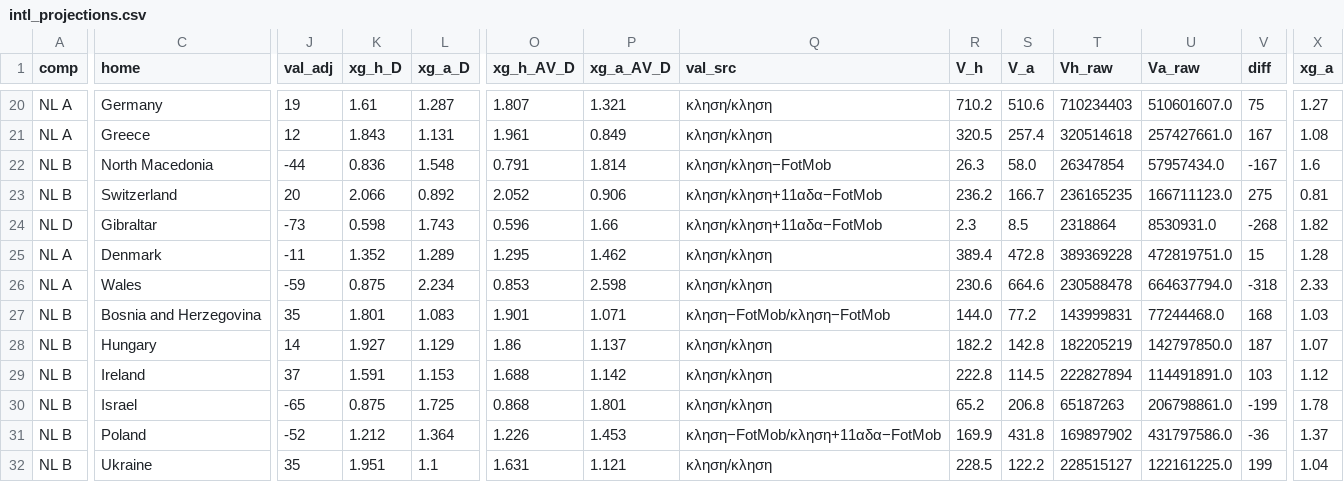
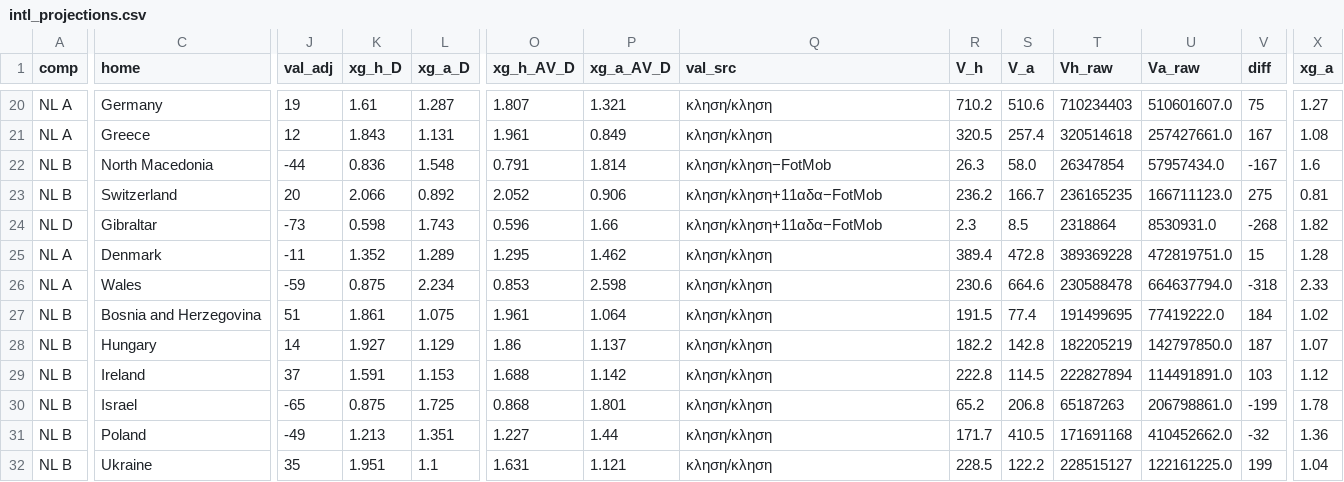
Before and after one commit to stelios1891-afk/xg-dashboard, a CSV file: intl_projections.csv, drawn as a sheet; only a part is shown, gaps mark what is left out; the diff covers the shown part only; the diff names each change by its address in the sheet, - before the commit and + after, or states it on an @@ line.

```diff
--- a/intl_projections.csv
+++ b/intl_projections.csv
-J27 (val_adj): 35
+J27 (val_adj): 51
-K27 (xg_h_D): 1.801
+K27 (xg_h_D): 1.861
-L27 (xg_a_D): 1.083
+L27 (xg_a_D): 1.075
-O27 (xg_h_AV_D): 1.901
+O27 (xg_h_AV_D): 1.961
-P27 (xg_a_AV_D): 1.071
+P27 (xg_a_AV_D): 1.064
-Q27 (val_src): κληση−FotMob/κληση−FotMob
+Q27 (val_src): κληση/κληση
-R27 (V_h): 144.0
+R27 (V_h): 191.5
-S27 (V_a): 77.2
+S27 (V_a): 77.4
-T27 (Vh_raw): 143999831
+T27 (Vh_raw): 191499695
-U27 (Va_raw): 77244468.0
+U27 (Va_raw): 77419222.0
-V27 (diff): 168
+V27 (diff): 184
-X27 (xg_a): 1.03
+X27 (xg_a): 1.02
-J31 (val_adj): -52
+J31 (val_adj): -49
-K31 (xg_h_D): 1.212
+K31 (xg_h_D): 1.213
-L31 (xg_a_D): 1.364
+L31 (xg_a_D): 1.351
-O31 (xg_h_AV_D): 1.226
+O31 (xg_h_AV_D): 1.227
-P31 (xg_a_AV_D): 1.453
+P31 (xg_a_AV_D): 1.44
-Q31 (val_src): κληση−FotMob/κληση+11αδα−FotMob
+Q31 (val_src): κληση/κληση
-R31 (V_h): 169.9
+R31 (V_h): 171.7
-S31 (V_a): 431.8
+S31 (V_a): 410.5
-T31 (Vh_raw): 169897902
+T31 (Vh_raw): 171691168
-U31 (Va_raw): 431797586.0
+U31 (Va_raw): 410452662.0
-V31 (diff): -36
+V31 (diff): -32
-X31 (xg_a): 1.37
+X31 (xg_a): 1.36
```
Also changed, not shown: 27 edited cells elsewhere in this file, intl_nl_overs_2627.csv, intl_nl_shadow_2627.csv, 2 other files.
